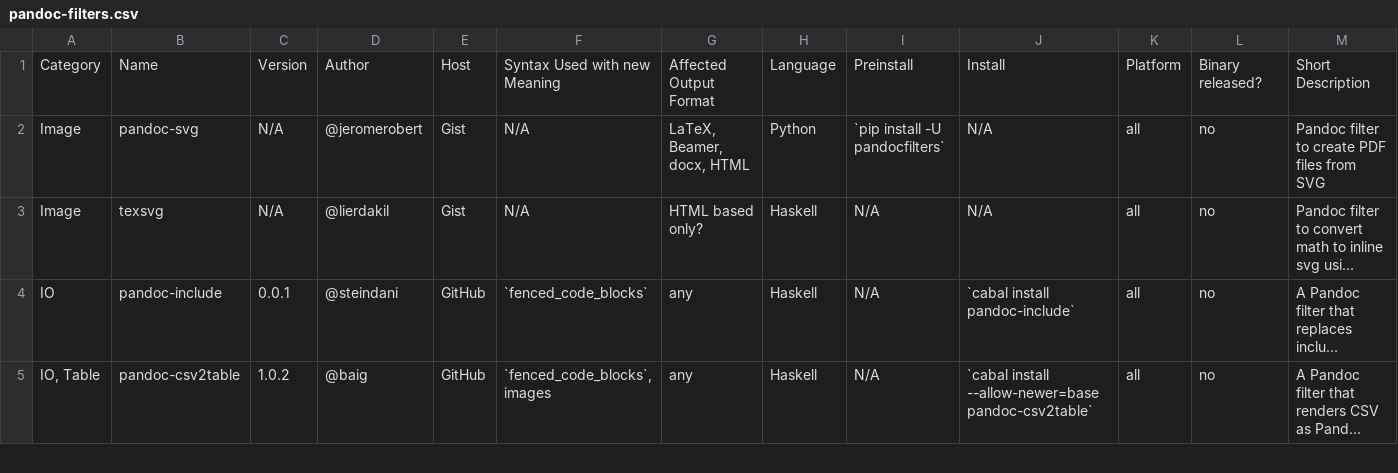
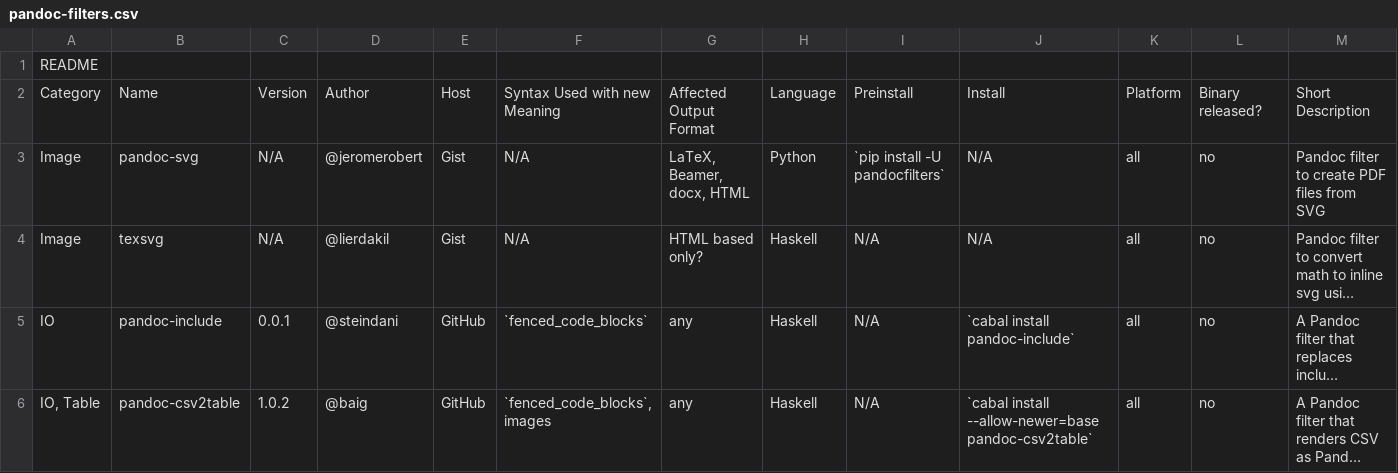
Before and after one commit to ickc/pandoc-filters, a CSV file: pandoc-filters.csv, drawn as a sheet; only a part is shown; long unchanged cells end in …; rows hold the shown columns only; the diff names each change by its address in the sheet, - before the commit and + after, or states it on an @@ line.

Commit message:
Add a README row in the Google Spreadsheet
link to this repository (the link won’t show up in the exported CSV.

```diff
--- a/pandoc-filters.csv
+++ b/pandoc-filters.csv
+row 1: README
```
